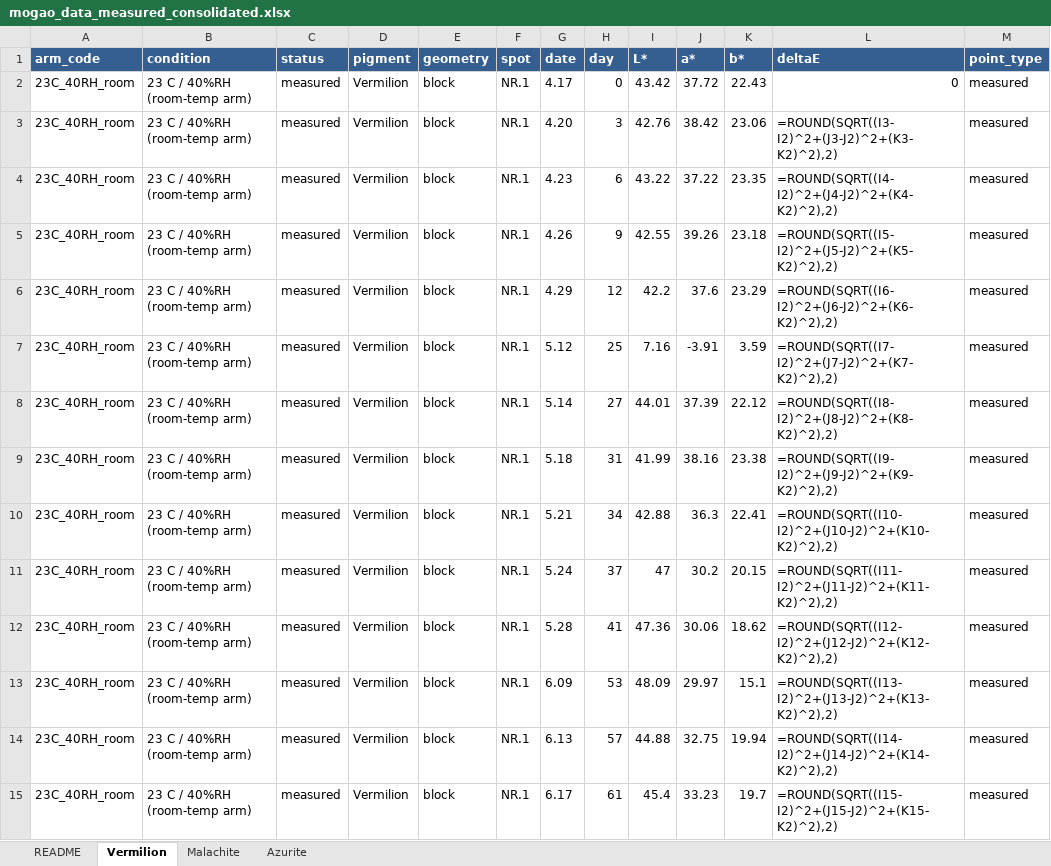
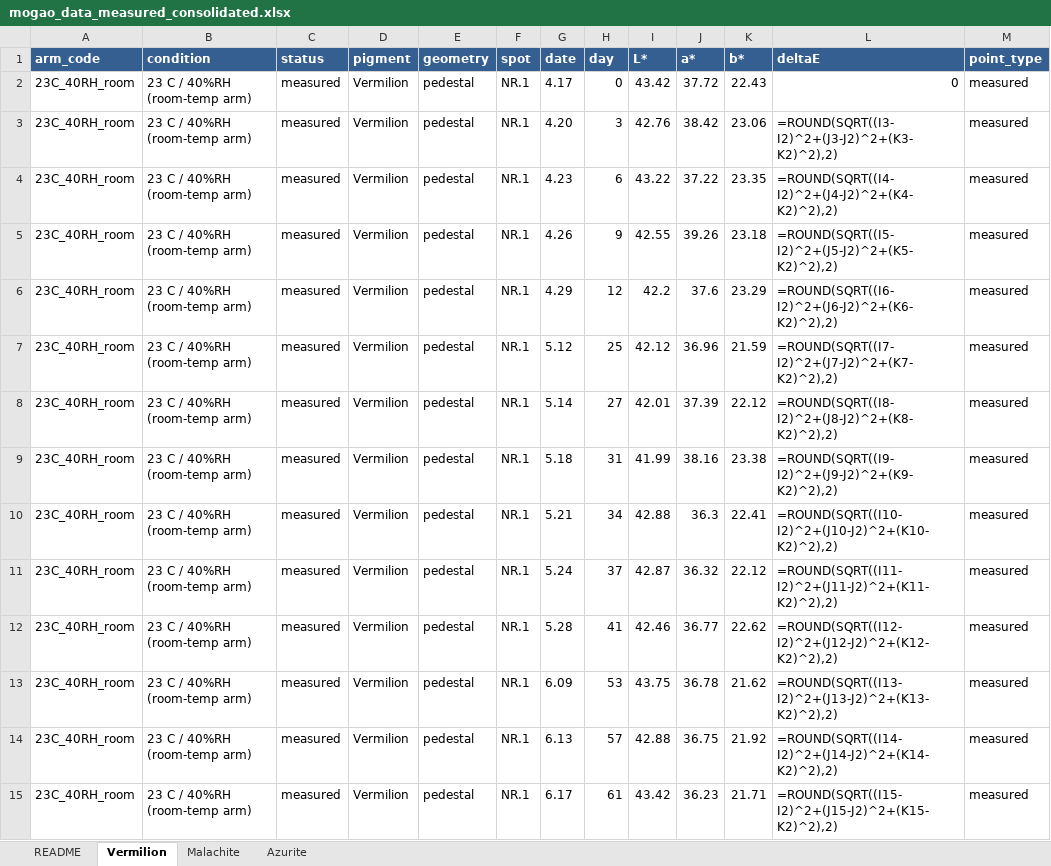
Before and after one commit to wrwei/mogao-digital-twin, an Excel workbook: experiments/mogao_data_measured_consolidated.xlsx, sheet Vermilion, drawn as a sheet; only a part is shown; values as stored, in another font and other column widths than the file's, no borders; formulas without a stored value are shown as written; the diff covers the shown part only; the diff names each change by its address in the sheet, - before the commit and + after, or states it on an @@ line.

```diff
--- a/experiments/mogao_data_measured_consolidated.xlsx (sheet Vermilion)
+++ b/experiments/mogao_data_measured_consolidated.xlsx (sheet Vermilion)
-E2:E15 (geometry): block
+E2:E15 (geometry): pedestal
-I7 (L*): 7.16
+I7 (L*): 42.12
-J7 (a*): -3.91
+J7 (a*): 36.96
-K7 (b*): 3.59
+K7 (b*): 21.59
-I8 (L*): 44.01
+I8 (L*): 42.01
-I11 (L*): 47
+I11 (L*): 42.87
-J11 (a*): 30.2
+J11 (a*): 36.32
-K11 (b*): 20.15
+K11 (b*): 22.12
-I12 (L*): 47.36
+I12 (L*): 42.46
-J12 (a*): 30.06
+J12 (a*): 36.77
-K12 (b*): 18.62
+K12 (b*): 22.62
-I13 (L*): 48.09
+I13 (L*): 43.75
-J13 (a*): 29.97
+J13 (a*): 36.78
-K13 (b*): 15.1
+K13 (b*): 21.62
-I14 (L*): 44.88
+I14 (L*): 42.88
-J14 (a*): 32.75
+J14 (a*): 36.75
-K14 (b*): 19.94
+K14 (b*): 21.92
-I15 (L*): 45.4
+I15 (L*): 43.42
-J15 (a*): 33.23
+J15 (a*): 36.23
-K15 (b*): 19.7
+K15 (b*): 21.71
```
Also changed, not shown: 158 edited cells and cell formats elsewhere in this sheet, sheet Malachite, sheet Azurite, experiments/敦煌变化数据_predicted_reorganised.xlsx, 52 other files.
